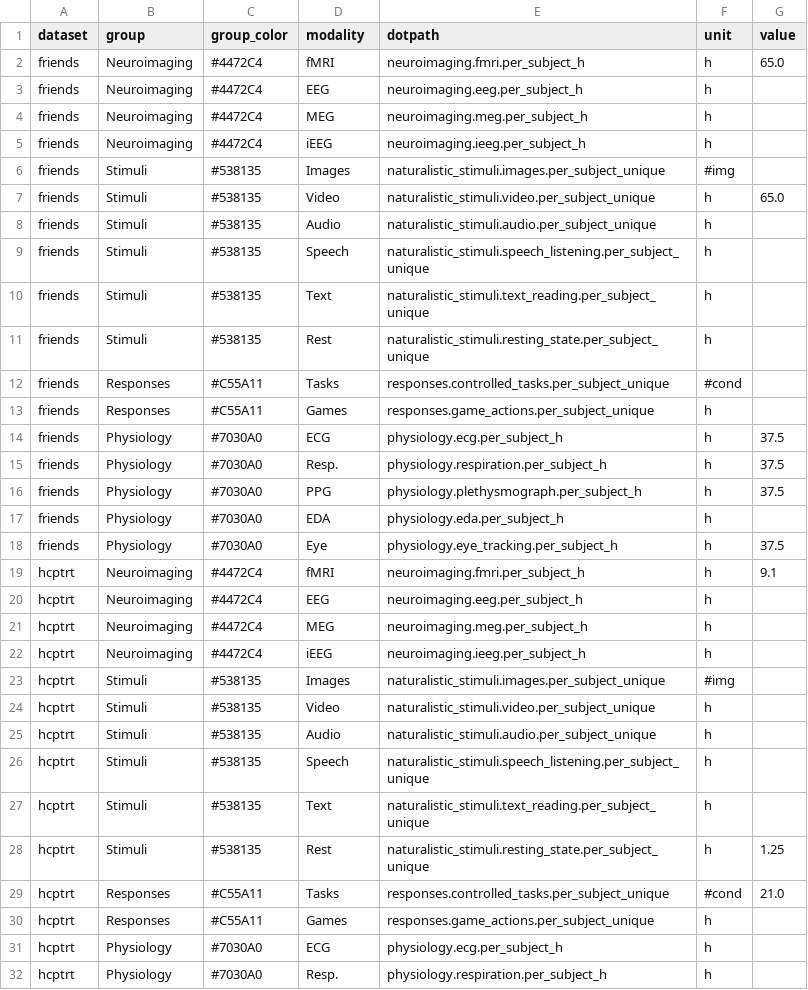
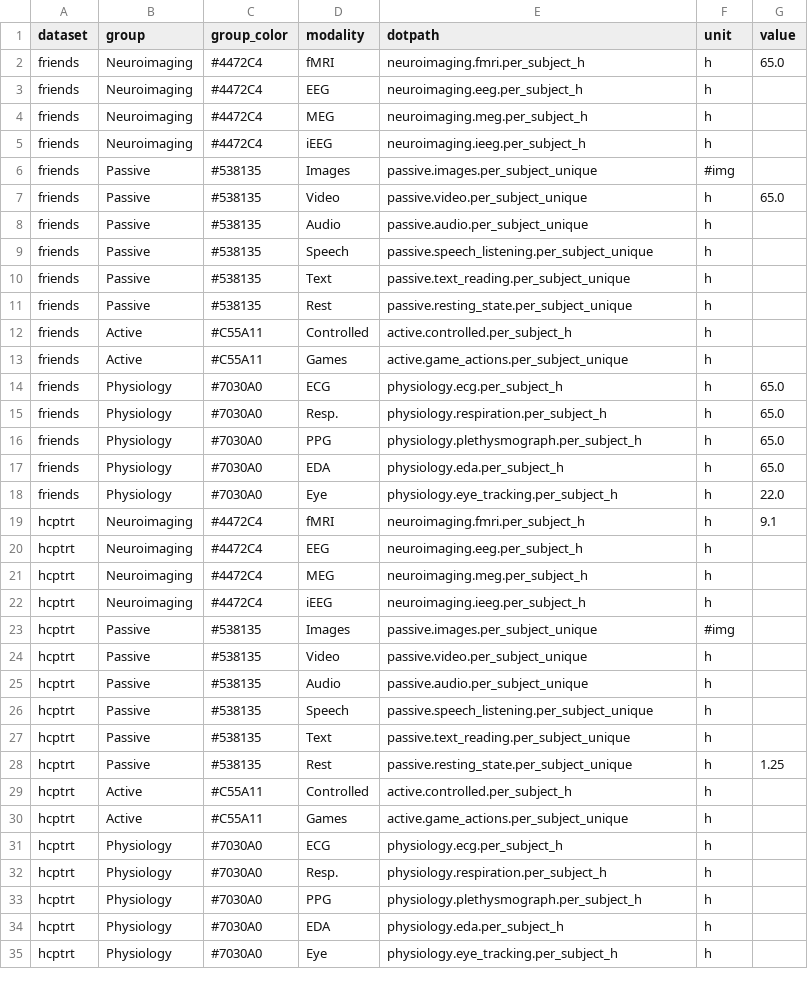
Before and after one commit to courtois-neuromod/dataset_comparison, a CSV file: output_data/cneuromod_tidy_per_subject.csv, drawn as a sheet; only a part is shown; the shorter side is filled out with more unchanged rows; the diff covers the shown part only.

```diff
--- a/output_data/cneuromod_tidy_per_subject.csv
+++ b/output_data/cneuromod_tidy_per_subject.csv
@@ -5,15 +5,15 @@ friends,Neuroimaging,#4472C4,MEG,neuroimaging.meg.per_subject_h,h,
 friends,Neuroimaging,#4472C4,iEEG,neuroimaging.ieeg.per_subject_h,h,
-friends,Stimuli,#538135,Images,naturalistic_stimuli.images.per_subject_unique,#img,
-friends,Stimuli,#538135,Video,naturalistic_stimuli.video.per_subject_unique,h,65.0
-friends,Stimuli,#538135,Audio,naturalistic_stimuli.audio.per_subject_unique,h,
-friends,Stimuli,#538135,Speech,naturalistic_stimuli.speech_listening.per_subject_unique,h,
-friends,Stimuli,#538135,Text,naturalistic_stimuli.text_reading.per_subject_unique,h,
-friends,Stimuli,#538135,Rest,naturalistic_stimuli.resting_state.per_subject_unique,h,
-friends,Responses,#C55A11,Tasks,responses.controlled_tasks.per_subject_unique,#cond,
-friends,Responses,#C55A11,Games,responses.game_actions.per_subject_unique,h,
-friends,Physiology,#7030A0,ECG,physiology.ecg.per_subject_h,h,37.5
-friends,Physiology,#7030A0,Resp.,physiology.respiration.per_subject_h,h,37.5
-friends,Physiology,#7030A0,PPG,physiology.plethysmograph.per_subject_h,h,37.5
-friends,Physiology,#7030A0,EDA,physiology.eda.per_subject_h,h,
-friends,Physiology,#7030A0,Eye,physiology.eye_tracking.per_subject_h,h,37.5
+friends,Passive,#538135,Images,passive.images.per_subject_unique,#img,
+friends,Passive,#538135,Video,passive.video.per_subject_unique,h,65.0
+friends,Passive,#538135,Audio,passive.audio.per_subject_unique,h,
+friends,Passive,#538135,Speech,passive.speech_listening.per_subject_unique,h,
+friends,Passive,#538135,Text,passive.text_reading.per_subject_unique,h,
+friends,Passive,#538135,Rest,passive.resting_state.per_subject_unique,h,
+friends,Active,#C55A11,Controlled,active.controlled.per_subject_h,h,
+friends,Active,#C55A11,Games,active.game_actions.per_subject_unique,h,
+friends,Physiology,#7030A0,ECG,physiology.ecg.per_subject_h,h,65.0
+friends,Physiology,#7030A0,Resp.,physiology.respiration.per_subject_h,h,65.0
+friends,Physiology,#7030A0,PPG,physiology.plethysmograph.per_subject_h,h,65.0
+friends,Physiology,#7030A0,EDA,physiology.eda.per_subject_h,h,65.0
+friends,Physiology,#7030A0,Eye,physiology.eye_tracking.per_subject_h,h,22.0
 hcptrt,Neuroimaging,#4472C4,fMRI,neuroimaging.fmri.per_subject_h,h,9.1
@@ -22,10 +22,10 @@ hcptrt,Neuroimaging,#4472C4,MEG,neuroimaging.meg.per_subject_h,h,
 hcptrt,Neuroimaging,#4472C4,iEEG,neuroimaging.ieeg.per_subject_h,h,
-hcptrt,Stimuli,#538135,Images,naturalistic_stimuli.images.per_subject_unique,#img,
-hcptrt,Stimuli,#538135,Video,naturalistic_stimuli.video.per_subject_unique,h,
-hcptrt,Stimuli,#538135,Audio,naturalistic_stimuli.audio.per_subject_unique,h,
-hcptrt,Stimuli,#538135,Speech,naturalistic_stimuli.speech_listening.per_subject_unique,h,
-hcptrt,Stimuli,#538135,Text,naturalistic_stimuli.text_reading.per_subject_unique,h,
-hcptrt,Stimuli,#538135,Rest,naturalistic_stimuli.resting_state.per_subject_unique,h,1.25
-hcptrt,Responses,#C55A11,Tasks,responses.controlled_tasks.per_subject_unique,#cond,21.0
-hcptrt,Responses,#C55A11,Games,responses.game_actions.per_subject_unique,h,
+hcptrt,Passive,#538135,Images,passive.images.per_subject_unique,#img,
+hcptrt,Passive,#538135,Video,passive.video.per_subject_unique,h,
+hcptrt,Passive,#538135,Audio,passive.audio.per_subject_unique,h,
+hcptrt,Passive,#538135,Speech,passive.speech_listening.per_subject_unique,h,
+hcptrt,Passive,#538135,Text,passive.text_reading.per_subject_unique,h,
+hcptrt,Passive,#538135,Rest,passive.resting_state.per_subject_unique,h,1.25
+hcptrt,Active,#C55A11,Controlled,active.controlled.per_subject_h,h,
+hcptrt,Active,#C55A11,Games,active.game_actions.per_subject_unique,h,
 hcptrt,Physiology,#7030A0,ECG,physiology.ecg.per_subject_h,h,
```
Also changed, not shown: 36 edited cells elsewhere in this file, output_data/cneuromod_tidy_total.csv, output_data/datasets_tidy_per_subject.csv, 21 other files.
